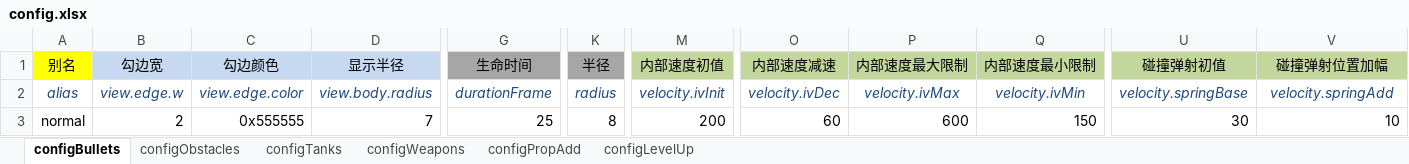
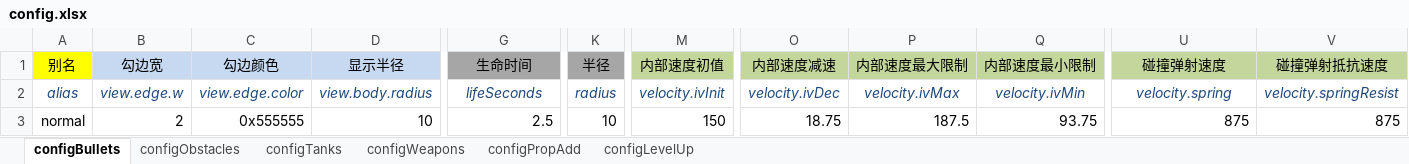
Before and after one commit to gaccob/diep.io-clone, an Excel workbook: cfg/config.xlsx, sheet configBullets, drawn as a sheet; only a part is shown, gaps mark what is left out; values as stored, in another font and other column widths than the file's, no borders; the diff names each change by its address in the sheet, - before the commit and + after, or states it on an @@ line.

Commit message:
update config & convert scripts

```diff
--- a/cfg/config.xlsx (sheet configBullets)
+++ b/cfg/config.xlsx (sheet configBullets)
-U1: 碰撞弹射初值
+U1: 碰撞弹射速度
-V1: 碰撞弹射位置加幅
+V1: 碰撞弹射抵抗速度
-G2 (生命时间): durationFrame
+G2 (生命时间): lifeSeconds
-U2 (碰撞弹射速度): velocity.springBase
+U2 (碰撞弹射速度): velocity.spring
-V2 (碰撞弹射抵抗速度): velocity.springAdd
+V2 (碰撞弹射抵抗速度): velocity.springResist
-D3 (显示半径): 7
+D3 (显示半径): 10
-G3 (生命时间): 25
+G3 (生命时间): 2.5
-K3 (半径): 8
+K3 (半径): 10
-M3 (内部速度初值): 200
+M3 (内部速度初值): 150
-O3 (内部速度减速): 60
+O3 (内部速度减速): 18.75
-P3 (内部速度最大限制): 600
+P3 (内部速度最大限制): 187.5
-Q3 (内部速度最小限制): 150
+Q3 (内部速度最小限制): 93.75
-U3 (碰撞弹射速度): 30
+U3 (碰撞弹射速度): 875
-V3 (碰撞弹射抵抗速度): 10
+V3 (碰撞弹射抵抗速度): 875
```
Also changed, not shown: sheet configWeapons, sheet configTanks, sheet configObstacles, 7 other files.
